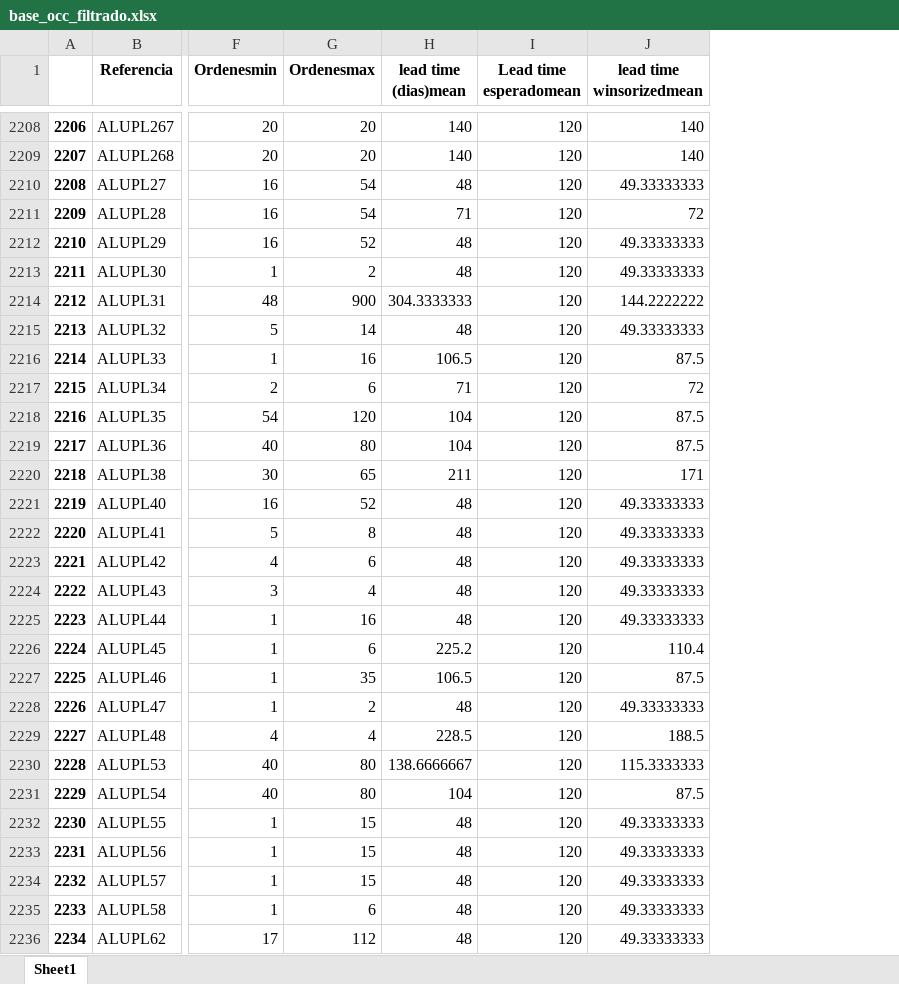
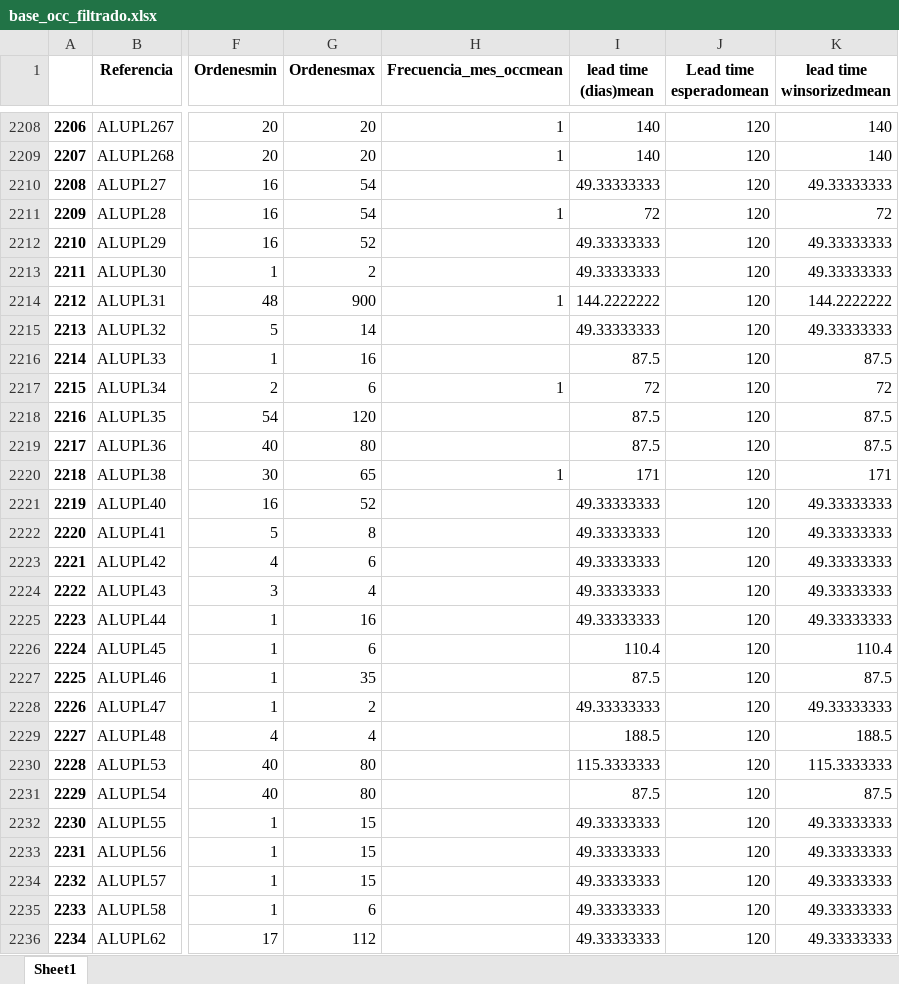
Before and after one commit to JefePlaneacion/validacion_inventarios, an Excel workbook: analisis_pedidos/base_occ_filtrado.xlsx, sheet Sheet1, drawn as a sheet; only a part is shown, gaps mark what is left out; values as stored, in another font and other column widths than the file's, no borders; addresses are those after the commit; the diff covers the shown part only; the diff names each change by its address in the sheet, - before the commit and + after, or states it on an @@ line.

```diff
--- a/analisis_pedidos/base_occ_filtrado.xlsx (sheet Sheet1)
+++ b/analisis_pedidos/base_occ_filtrado.xlsx (sheet Sheet1)
+column H (Frecuencia_mes_occmean), rows 2208-2220: 1 | 1 |  | 1 |  |  | 1 |  |  | 1 |  |  | 1
-I2210 (lead time (dias)mean): 48
+I2210 (lead time (dias)mean): 49.33333333
-I2211 (lead time (dias)mean): 71
+I2211 (lead time (dias)mean): 72
-I2212:I2213 (lead time (dias)mean): 48
+I2212:I2213 (lead time (dias)mean): 49.33333333
-I2214 (lead time (dias)mean): 304.3333333
+I2214 (lead time (dias)mean): 144.2222222
-I2215 (lead time (dias)mean): 48
+I2215 (lead time (dias)mean): 49.33333333
-I2216 (lead time (dias)mean): 106.5
+I2216 (lead time (dias)mean): 87.5
-I2217 (lead time (dias)mean): 71
+I2217 (lead time (dias)mean): 72
-I2218:I2219 (lead time (dias)mean): 104
+I2218:I2219 (lead time (dias)mean): 87.5
-I2220 (lead time (dias)mean): 211
+I2220 (lead time (dias)mean): 171
-I2221:I2225 (lead time (dias)mean): 48
+I2221:I2225 (lead time (dias)mean): 49.33333333
-I2226 (lead time (dias)mean): 225.2
+I2226 (lead time (dias)mean): 110.4
-I2227 (lead time (dias)mean): 106.5
+I2227 (lead time (dias)mean): 87.5
-I2228 (lead time (dias)mean): 48
+I2228 (lead time (dias)mean): 49.33333333
-I2229 (lead time (dias)mean): 228.5
+I2229 (lead time (dias)mean): 188.5
-I2230 (lead time (dias)mean): 138.6666667
+I2230 (lead time (dias)mean): 115.3333333
-I2231 (lead time (dias)mean): 104
+I2231 (lead time (dias)mean): 87.5
-I2232:I2236 (lead time (dias)mean): 48
+I2232:I2236 (lead time (dias)mean): 49.33333333
```
Also changed, not shown: 958 edited cells elsewhere in this sheet, analisis_pedidos/baseopm.xlsx, analisis_pedidos/val.xlsx, 16 other files.
